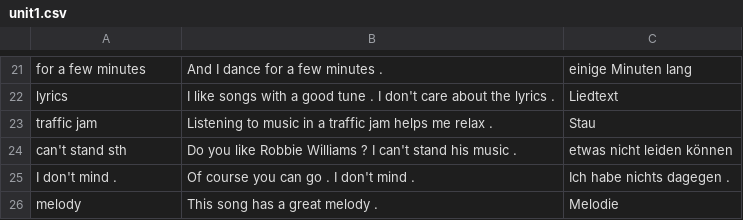
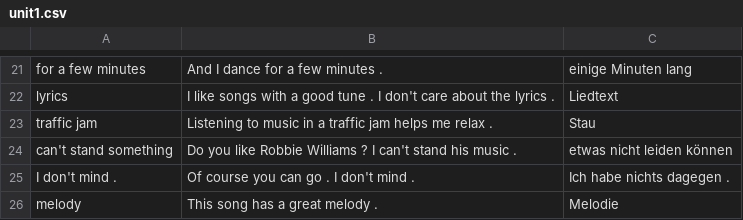
Before and after one commit to hatsch/anki-decks, a CSV file: csv/More! 3/unit1.csv, drawn as a sheet; only a part is shown, gaps mark what is left out.

```diff
--- a/csv/More! 3/unit1.csv
+++ b/csv/More! 3/unit1.csv
@@ -25,3 +25,3 @@ lyrics,I like songs with a good tune . I don't care about the lyrics .,Liedtext
 traffic jam,Listening to music in a traffic jam helps me relax .,Stau
-can't stand sth,Do you like Robbie Williams ? I can't stand his music .,etwas nicht leiden können
+can't stand something, Do you like Robbie Williams ? I can't stand his music .,etwas nicht leiden können
 I don't mind .,Of course you can go . I don't mind .,Ich habe nichts dagegen .
```
Also changed, not shown: csv/More! 3/unit11.csv, csv/More! 3/unit13.csv, 9 other files.
